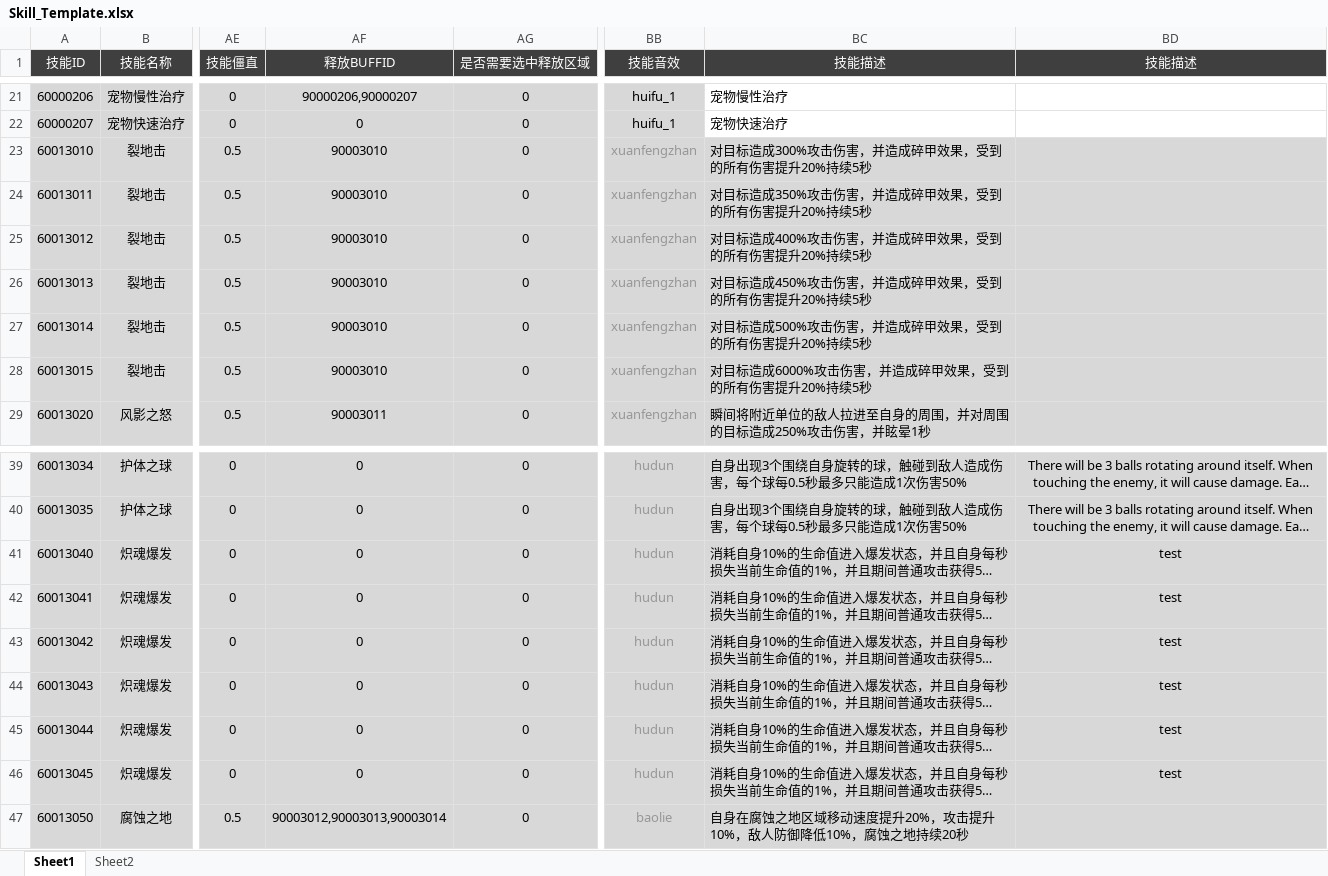
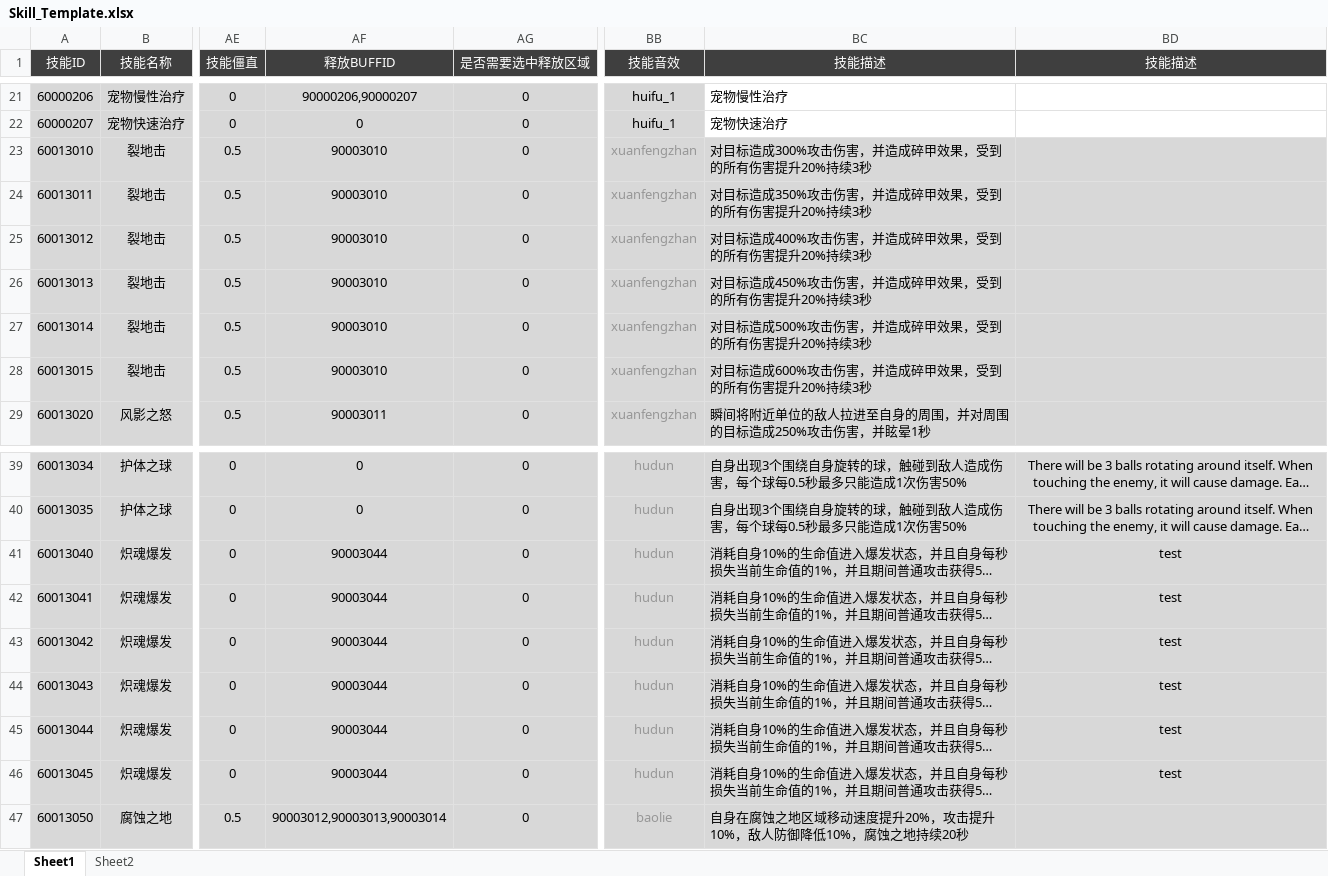
Before and after one commit to csyinghuochong/yongshiyujiayuan, an Excel workbook: S_数据表/Skill_Template.xlsx, sheet Sheet1, drawn as a sheet; only a part is shown, gaps mark what is left out; long unchanged cells end in …; values as stored, in another font and other column widths than the file's, no borders; the diff names each change by its address in the sheet, - before the commit and + after, or states it on an @@ line.

```diff
--- a/S_数据表/Skill_Template.xlsx (sheet Sheet1)
+++ b/S_数据表/Skill_Template.xlsx (sheet Sheet1)
-BC23 (技能描述): 对目标造成300%攻击伤害，并造成碎甲效果，受到的所有伤害提升20%持续5秒
+BC23 (技能描述): 对目标造成300%攻击伤害，并造成碎甲效果，受到的所有伤害提升20%持续3秒
-BC24 (技能描述): 对目标造成350%攻击伤害，并造成碎甲效果，受到的所有伤害提升20%持续5秒
+BC24 (技能描述): 对目标造成350%攻击伤害，并造成碎甲效果，受到的所有伤害提升20%持续3秒
-BC25 (技能描述): 对目标造成400%攻击伤害，并造成碎甲效果，受到的所有伤害提升20%持续5秒
+BC25 (技能描述): 对目标造成400%攻击伤害，并造成碎甲效果，受到的所有伤害提升20%持续3秒
-BC26 (技能描述): 对目标造成450%攻击伤害，并造成碎甲效果，受到的所有伤害提升20%持续5秒
+BC26 (技能描述): 对目标造成450%攻击伤害，并造成碎甲效果，受到的所有伤害提升20%持续3秒
-BC27 (技能描述): 对目标造成500%攻击伤害，并造成碎甲效果，受到的所有伤害提升20%持续5秒
+BC27 (技能描述): 对目标造成500%攻击伤害，并造成碎甲效果，受到的所有伤害提升20%持续3秒
-BC28 (技能描述): 对目标造成6000%攻击伤害，并造成碎甲效果，受到的所有伤害提升20%持续5秒
+BC28 (技能描述): 对目标造成600%攻击伤害，并造成碎甲效果，受到的所有伤害提升20%持续3秒
-AF41:AF46 (释放BUFFID): 0
+AF41:AF46 (释放BUFFID): 90003044
```
Also changed, not shown: S_数据表/SkillBuff_Template.xlsx, 8 other files.
